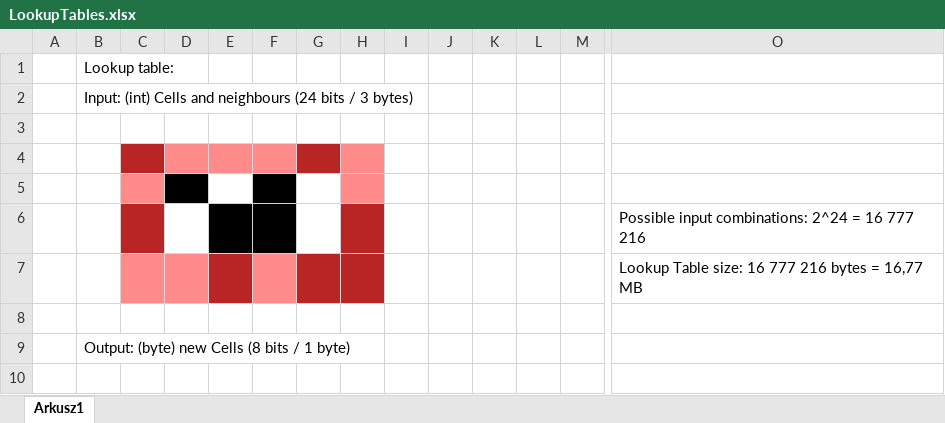
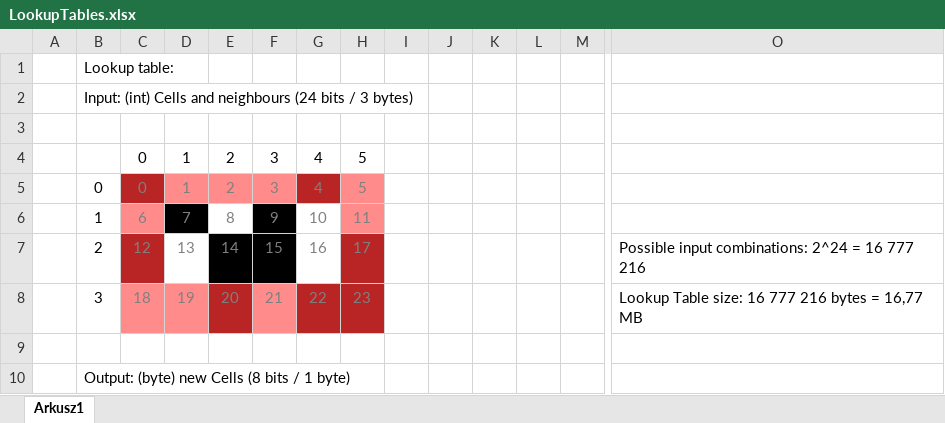
Before and after one commit to KUNGERMOoN/ShaderLife, an Excel workbook: Assets/Docs/LookupTables.xlsx, sheet Arkusz1, drawn as a sheet; only a part is shown, gaps mark what is left out; values as stored, in another font and other column widths than the file's, no borders; removed rows and columns are numbered as before the commit, all else as after; rows hold the shown columns only; the diff names each change by its address in the sheet, - before the commit and + after, or states it on an @@ line.

```diff
--- a/Assets/Docs/LookupTables.xlsx (sheet Arkusz1)
+++ b/Assets/Docs/LookupTables.xlsx (sheet Arkusz1)
-row 4: (empty)
+row 4:  |  | 0 | 1 | 2 | 3 | 4 | 5
-C4 fill: #B92525
+C4 fill: none
-D4:F4 fill: #FF8B8B
+D4:F4 fill: none
-G4 fill: #B92525
+G4 fill: none
-H4 fill: #FF8B8B
+H4 fill: none
-row 5: (empty)
+row 5:  | 0 | 0 | 1 | 2 | 3 | 4 | 5
-C5 fill: #FF8B8B
+C5 fill: #B92525
-D5 fill: #000000
+D5 fill: #FF8B8B
-E5 fill: none
+E5 fill: #FF8B8B
-F5 fill: #000000
+F5 fill: #FF8B8B
-G5 fill: none
+G5 fill: #B92525
-row 6:  |  |  |  |  |  |  |  |  |  |  |  |  | Possible input combinations: 2^24 = 16 777 216
-row 7:  |  |  |  |  |  |  |  |  |  |  |  |  | Lookup Table size: 16 777 216 bytes = 16,77 MB
+row 6:  | 1 | 6 | 7 | 8 | 9 | 10 | 11
+row 7:  | 2 | 12 | 13 | 14 | 15 | 16 | 17 |  |  |  |  |  | Possible input combinations: 2^24 = 16 777 216
+row 8:  | 3 | 18 | 19 | 20 | 21 | 22 | 23 |  |  |  |  |  | Lookup Table size: 16 777 216 bytes = 16,77 MB
```
Also changed, not shown: 23 other files.
